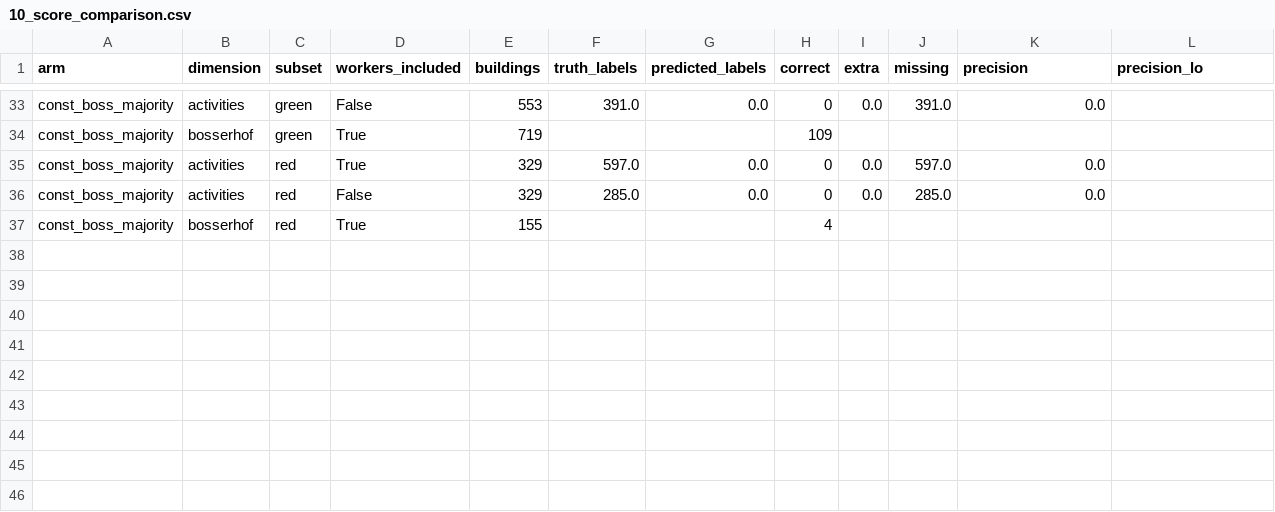
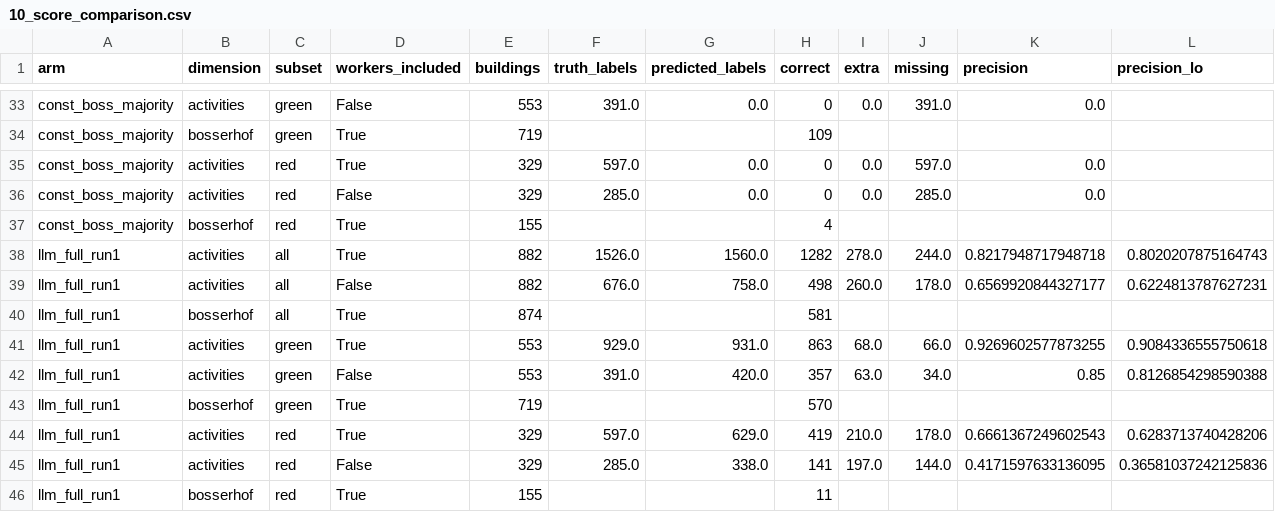
Before and after one commit to TUBS-IVS/Activities-and-Potentials-Calculation-Pipeline, a CSV file: data/validation/10_score_comparison.csv, drawn as a sheet; only a part is shown, gaps mark what is left out; rows hold the shown columns only; the diff names each change by its address in the sheet, - before the commit and + after, or states it on an @@ line.

```diff
--- a/data/validation/10_score_comparison.csv
+++ b/data/validation/10_score_comparison.csv
+row 38: llm_full_run1 | activities | all | True | 882 | 1526.0 | 1560.0 | 1282 | 278.0 | 244.0 | 0.8217948717948718 | 0.8020207875164743
+row 39: llm_full_run1 | activities | all | False | 882 | 676.0 | 758.0 | 498 | 260.0 | 178.0 | 0.6569920844327177 | 0.6224813787627231
+row 40: llm_full_run1 | bosserhof | all | True | 874 |  |  | 581
+row 41: llm_full_run1 | activities | green | True | 553 | 929.0 | 931.0 | 863 | 68.0 | 66.0 | 0.9269602577873255 | 0.9084336555750618
+row 42: llm_full_run1 | activities | green | False | 553 | 391.0 | 420.0 | 357 | 63.0 | 34.0 | 0.85 | 0.8126854298590388
+row 43: llm_full_run1 | bosserhof | green | True | 719 |  |  | 570
+row 44: llm_full_run1 | activities | red | True | 329 | 597.0 | 629.0 | 419 | 210.0 | 178.0 | 0.6661367249602543 | 0.6283713740428206
+row 45: llm_full_run1 | activities | red | False | 329 | 285.0 | 338.0 | 141 | 197.0 | 144.0 | 0.4171597633136095 | 0.36581037242125836
+row 46: llm_full_run1 | bosserhof | red | True | 155 |  |  | 11
```
Also changed, not shown: 7 other files.
